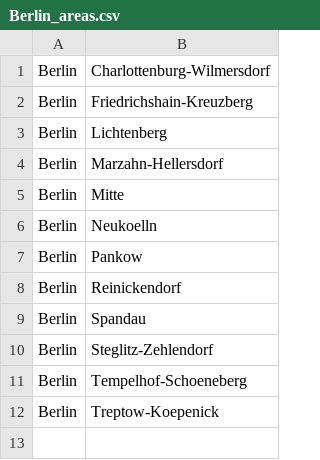
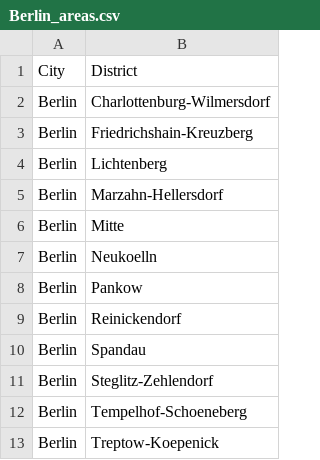
Before and after one commit to Jose-Javier-Nicolas/final-project, a CSV file: Berlin_areas.csv, drawn as a sheet; the diff names each change by its address in the sheet, - before the commit and + after, or states it on an @@ line.

Commit message:
Update Berlin_areas.csv

```diff
--- a/Berlin_areas.csv
+++ b/Berlin_areas.csv
+row 1: City | District
```
